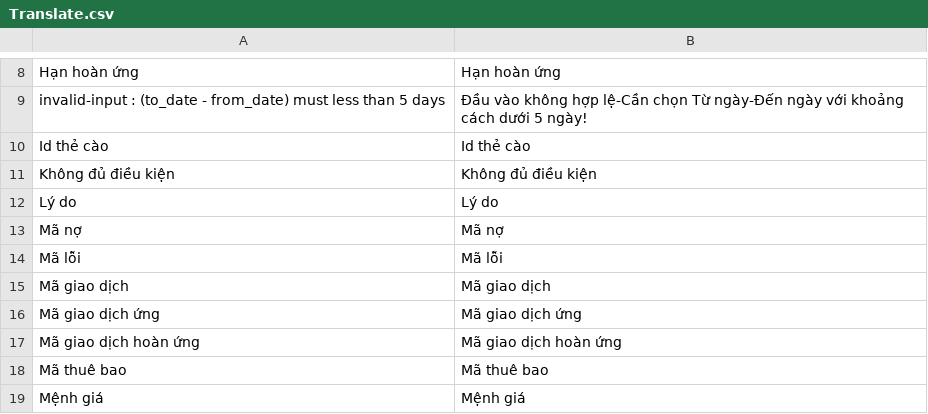
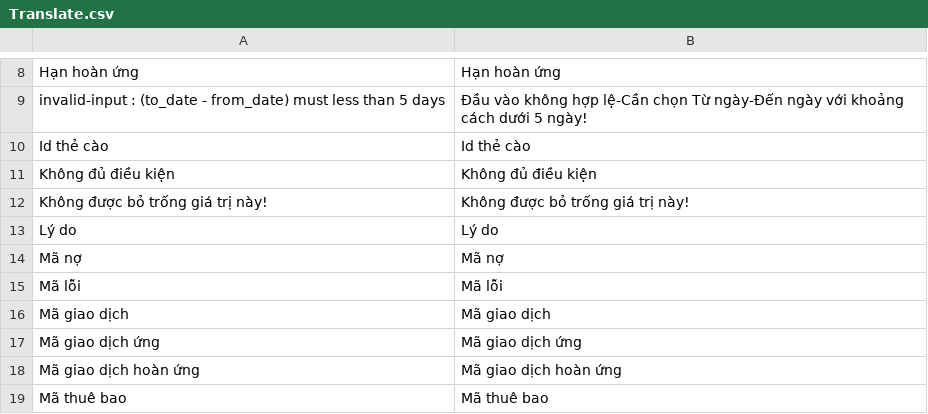
Before and after one commit to dantranmanh/mbf, a CSV file: tool/translate/Translate.csv, drawn as a sheet; only a part is shown, gaps mark what is left out; the shorter side is filled out with more unchanged rows; the diff names each change by its address in the sheet, - before the commit and + after, or states it on an @@ line.

```diff
--- a/tool/translate/Translate.csv
+++ b/tool/translate/Translate.csv
+row 12: Không được bỏ trống giá trị này! | Không được bỏ trống giá trị này!
```
Also changed, not shown: 17 other files.
